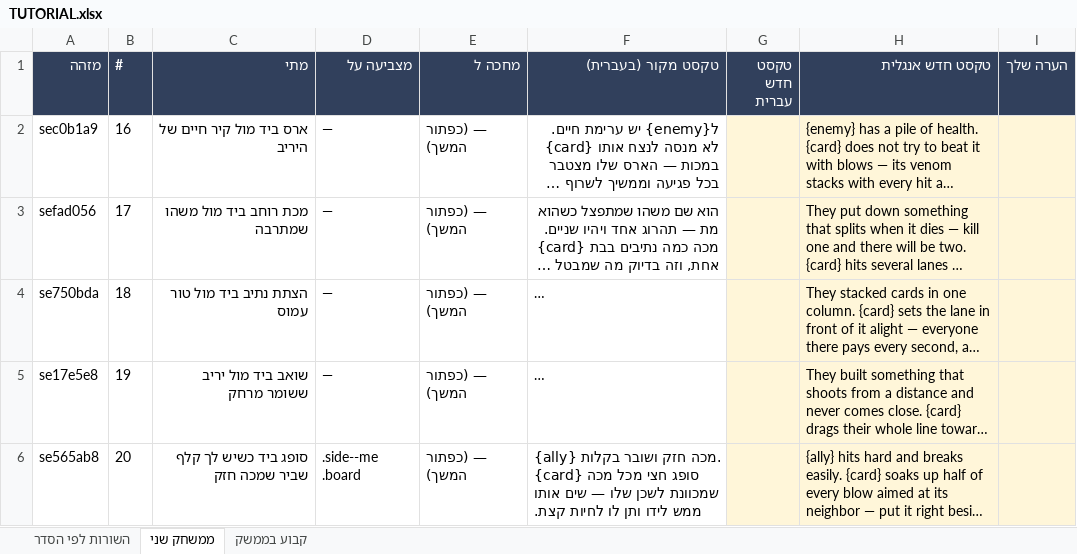
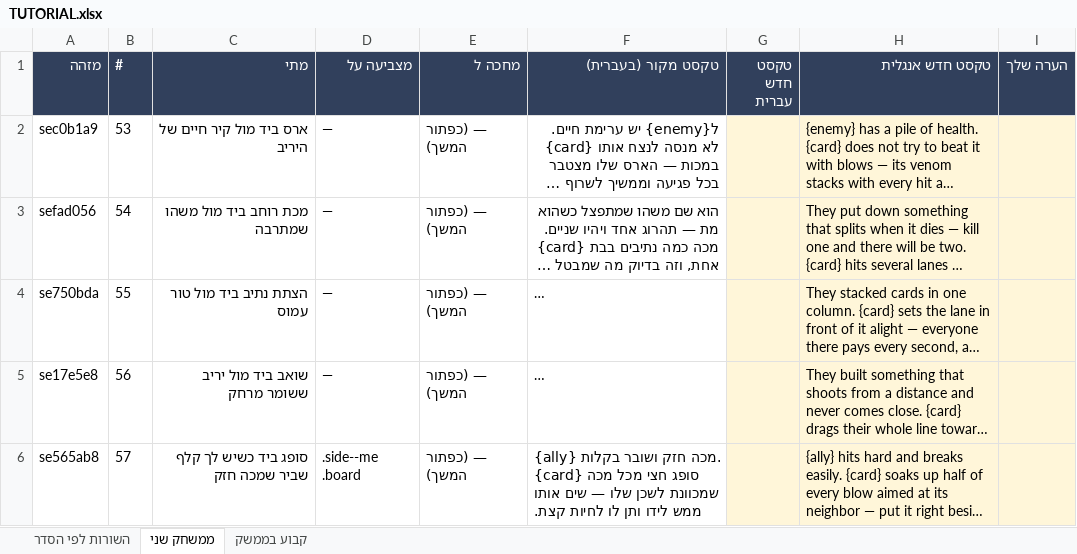
Before and after one commit to UncleOr/amanda, an Excel workbook: docs/TUTORIAL.xlsx, sheet ממשחק שני, drawn as a sheet; long unchanged cells end in …; values as stored, in another font and other column widths than the file's, no borders; the diff names each change by its address in the sheet, - before the commit and + after, or states it on an @@ line.

```diff
--- a/docs/TUTORIAL.xlsx (sheet ממשחק שני)
+++ b/docs/TUTORIAL.xlsx (sheet ממשחק שני)
-B2 (#): 16
+B2 (#): 53
-B3 (#): 17
+B3 (#): 54
-B4 (#): 18
+B4 (#): 55
-B5 (#): 19
+B5 (#): 56
-B6 (#): 20
+B6 (#): 57
```
Also changed, not shown: sheet השורות לפי הסדר, sheet קבוע בממשק, 22 other files.
